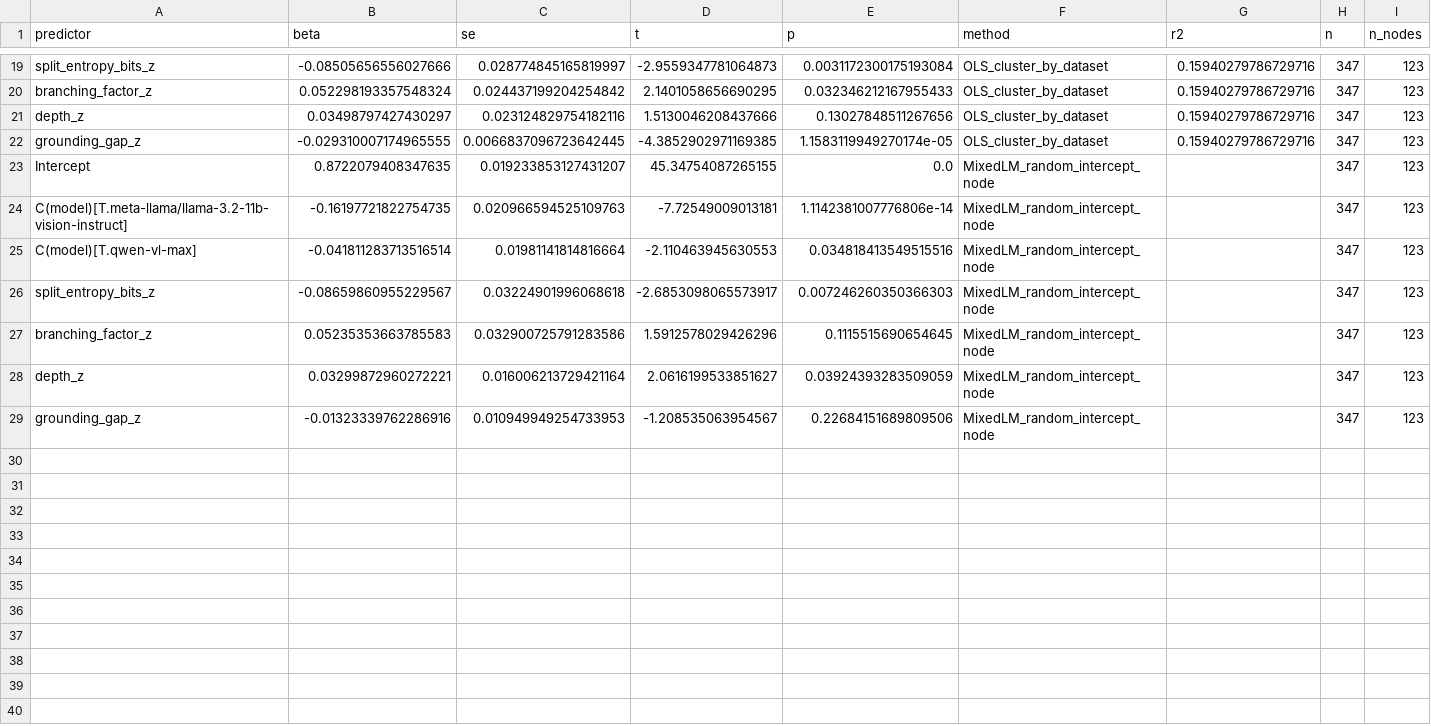
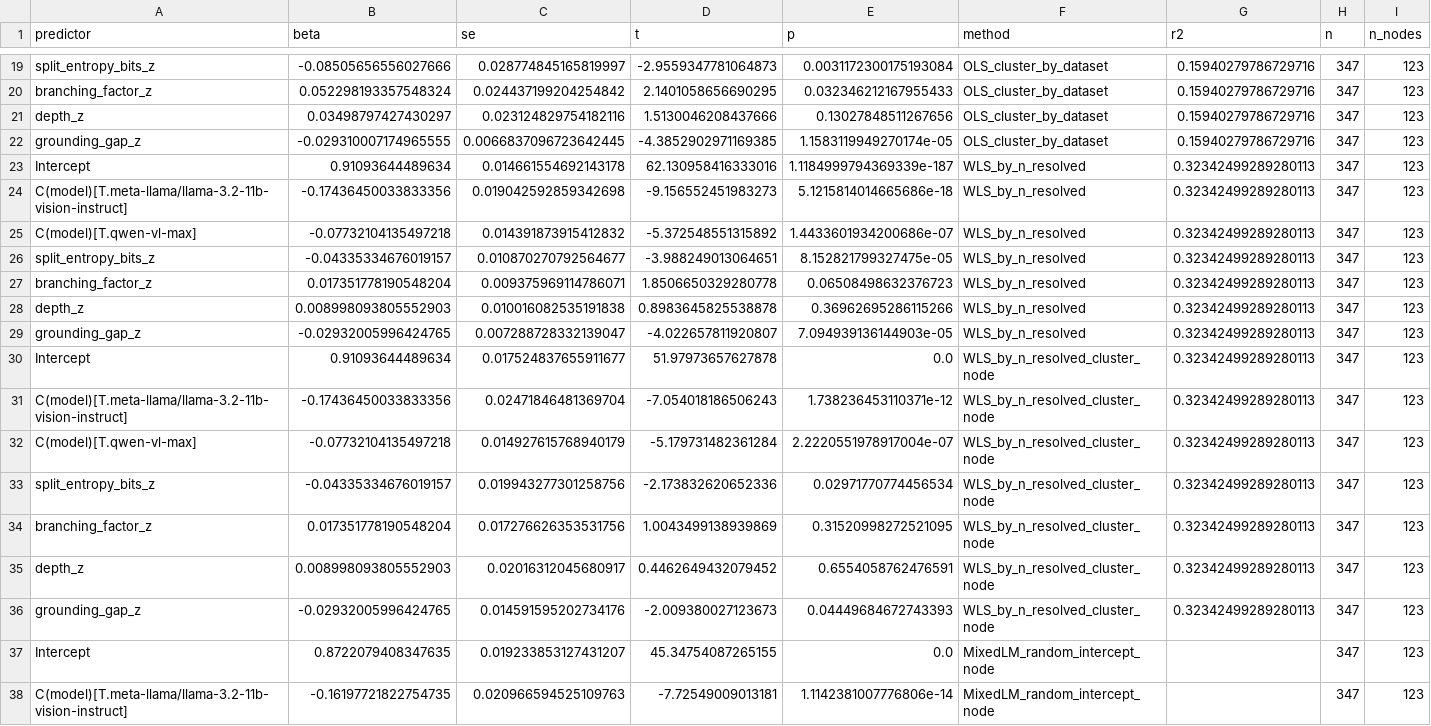
Before and after one commit to islammesabah/VLM_Classification, a CSV file: results/tree_quality_audit/multivariate_regression_model_matched.csv, drawn as a sheet; only a part is shown, gaps mark what is left out; the shorter side is filled out with more unchanged rows.

```diff
--- a/results/tree_quality_audit/multivariate_regression_model_matched.csv
+++ b/results/tree_quality_audit/multivariate_regression_model_matched.csv
@@ -22,2 +22,16 @@ depth_z,0.03498797427430297,0.023124829754182116,1.5130046208437666,0.1302784851
 grounding_gap_z,-0.029310007174965555,0.0066837096723642445,-4.3852902971169385,1.1583119949270174e-05,OLS_cluster_by_dataset,0.15940279786729716,347,123
+Intercept,0.91093644489634,0.014661554692143178,62.130958416333016,1.1184999794369339e-187,WLS_by_n_resolved,0.32342499289280113,347,123
+C(model)[T.meta-llama/llama-3.2-11b-vision-instruct],-0.17436450033833356,0.019042592859342698,-9.156552451983273,5.1215814014665686e-18,WLS_by_n_resolved,0.32342499289280113,347,123
+C(model)[T.qwen-vl-max],-0.07732104135497218,0.014391873915412832,-5.372548551315892,1.4433601934200686e-07,WLS_by_n_resolved,0.32342499289280113,347,123
+split_entropy_bits_z,-0.04335334676019157,0.010870270792564677,-3.988249013064651,8.152821799327475e-05,WLS_by_n_resolved,0.32342499289280113,347,123
+branching_factor_z,0.017351778190548204,0.009375969114786071,1.8506650329280778,0.06508498632376723,WLS_by_n_resolved,0.32342499289280113,347,123
+depth_z,0.008998093805552903,0.010016082535191838,0.8983645825538878,0.36962695286115266,WLS_by_n_resolved,0.32342499289280113,347,123
+grounding_gap_z,-0.02932005996424765,0.007288728332139047,-4.022657811920807,7.094939136144903e-05,WLS_by_n_resolved,0.32342499289280113,347,123
+Intercept,0.91093644489634,0.017524837655911677,51.97973657627878,0.0,WLS_by_n_resolved_cluster_node,0.32342499289280113,347,123
+C(model)[T.meta-llama/llama-3.2-11b-vision-instruct],-0.17436450033833356,0.02471846481369704,-7.054018186506243,1.738236453110371e-12,WLS_by_n_resolved_cluster_node,0.32342499289280113,347,123
+C(model)[T.qwen-vl-max],-0.07732104135497218,0.014927615768940179,-5.179731482361284,2.2220551978917004e-07,WLS_by_n_resolved_cluster_node,0.32342499289280113,347,123
+split_entropy_bits_z,-0.04335334676019157,0.019943277301258756,-2.173832620652336,0.02971770774456534,WLS_by_n_resolved_cluster_node,0.32342499289280113,347,123
+branching_factor_z,0.017351778190548204,0.017276626353531756,1.0043499138939869,0.31520998272521095,WLS_by_n_resolved_cluster_node,0.32342499289280113,347,123
+depth_z,0.008998093805552903,0.02016312045680917,0.4462649432079452,0.6554058762476591,WLS_by_n_resolved_cluster_node,0.32342499289280113,347,123
+grounding_gap_z,-0.02932005996424765,0.014591595202734176,-2.009380027123673,0.04449684672743393,WLS_by_n_resolved_cluster_node,0.32342499289280113,347,123
 Intercept,0.8722079408347635,0.019233853127431207,45.34754087265155,0.0,MixedLM_random_intercept_node,,347,123
```
Also changed, not shown: results/tree_quality_audit/multivariate_regression_clustered_mixed.csv, 54 other files.
